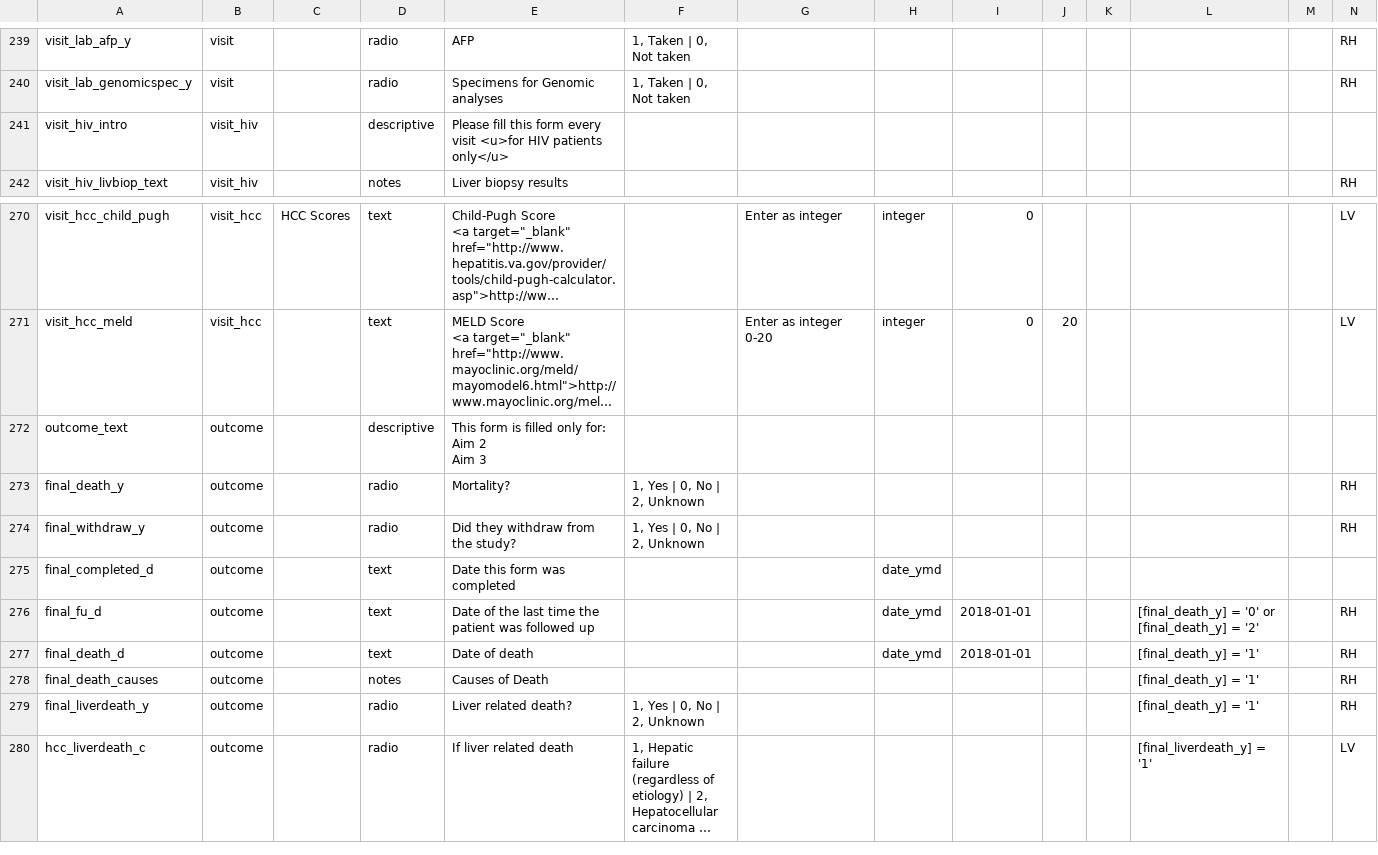
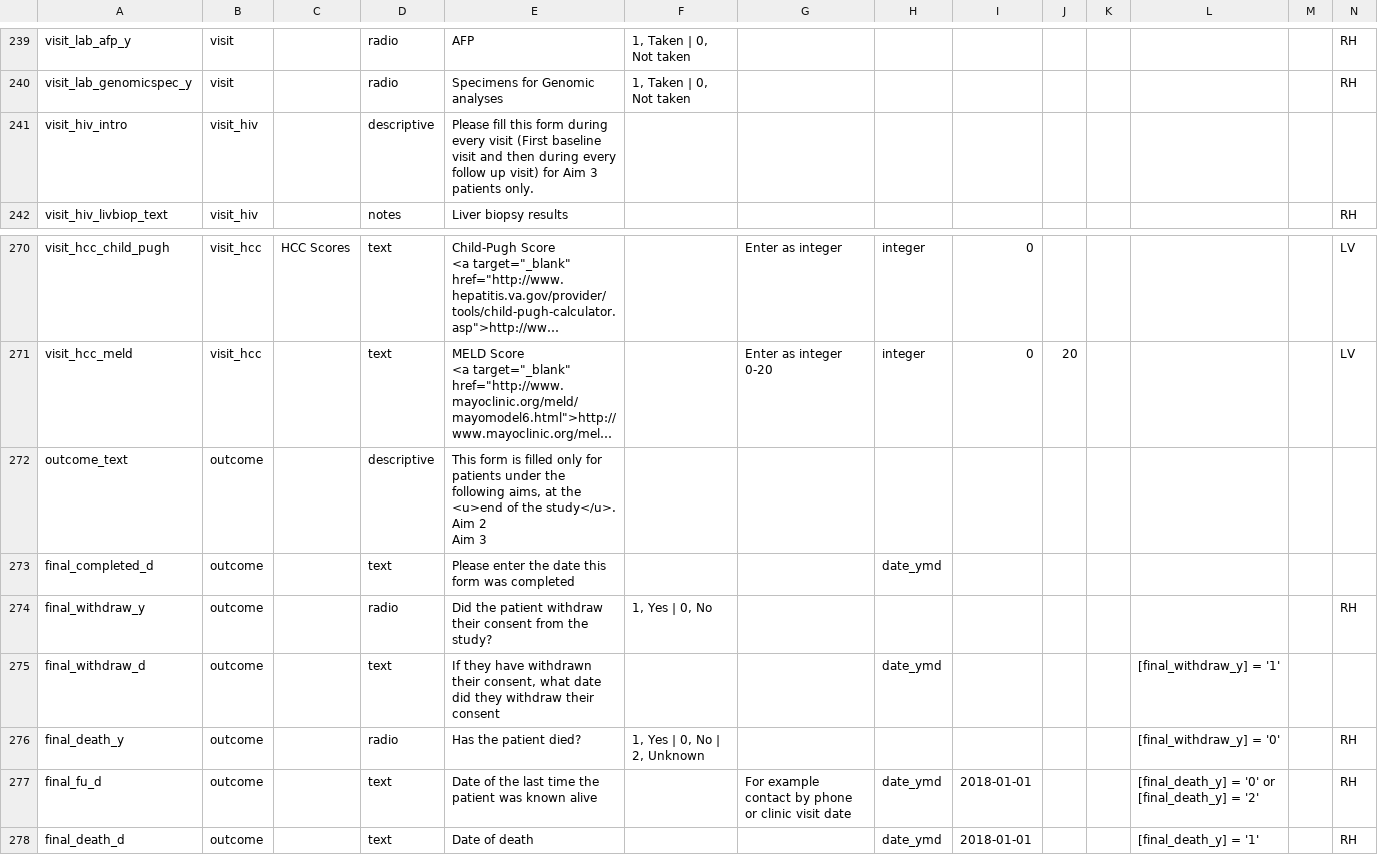
Before and after one commit to firaswehbe/U54NigeriaCode, a CSV file: config/P1_DataDictionary.csv, drawn as a sheet; only a part is shown, gaps mark what is left out; the shorter side is filled out with more unchanged rows; long unchanged cells end in …; removed rows and columns are numbered as before the commit, all else as after; rows hold the shown columns only; ↵ is a line break in a cell; the diff names each change by its address in the sheet, - before the commit and + after, or states it on an @@ line.

Commit message:
Changes to outcome form flow and Visit HIV form intro text

```diff
--- a/config/P1_DataDictionary.csv
+++ b/config/P1_DataDictionary.csv
-E241: …this form every visit <u>for HIV patients only</u>
+E241: …this form during every visit (First baseline visit and then during every follow up visit) for Aim 3 patients only.
-E272: …filled only for: ↵ Aim 2…
+E272: …filled only for patients under the following aims, at the <u>end of the study</u>. ↵ Aim 2…
-row 273: final_death_y | outcome |  | radio | Mortality? | 1, Yes | 0, No | 2, Unknown |  |  |  |  |  |  |  | RH
-row 274: final_withdraw_y | outcome |  | radio | Did they withdraw from the study? | 1, Yes | 0, No | 2, Unknown |  |  |  |  |  |  |  | RH
-E273: Date this form was completed
+E273: Please enter the date this form was completed
+row 274: final_withdraw_y | outcome |  | radio | Did the patient withdraw their consent from the study? | 1, Yes | 0, No |  |  |  |  |  |  |  | RH
+row 275: final_withdraw_d | outcome |  | text | If they have withdrawn their consent, what date did they withdraw their consent |  |  | date_ymd |  |  |  | [final_withdraw_y] = '1'
+row 276: final_death_y | outcome |  | radio | Has the patient died? | 1, Yes | 0, No | 2, Unknown |  |  |  |  |  | [final_withdraw_y] = '0' |  | RH
-E277: …patient was followed up
+E277: …patient was known alive
-G277: (empty)
+G277: For example contact by phone or clinic visit date
```
